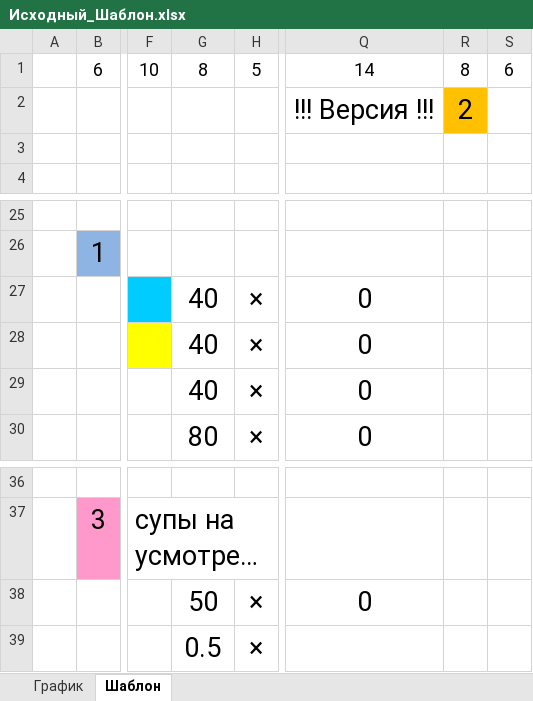
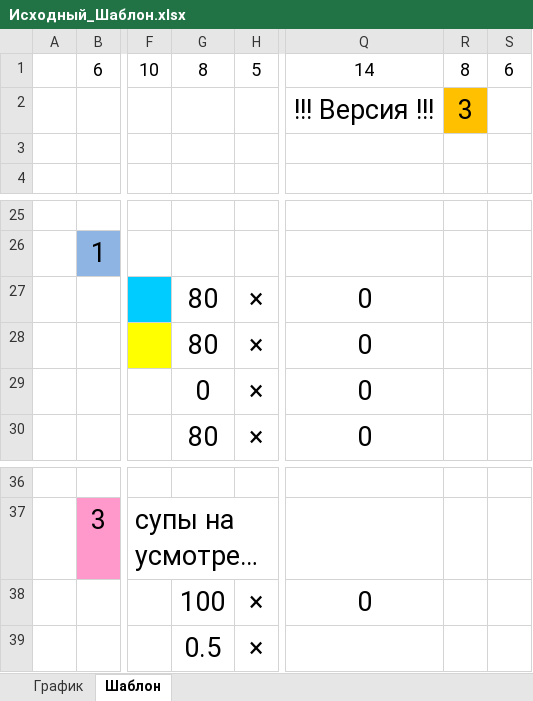
Before and after one commit to Leifter/daily_duty, an Excel workbook: Исходный_Шаблон.xlsx, sheet Шаблон, drawn as a sheet; only a part is shown, gaps mark what is left out; long unchanged cells end in …; values as stored, in another font and other column widths than the file's, no borders; the diff names each change by its address in the sheet, - before the commit and + after, or states it on an @@ line.

Commit message:
Исправил ошибки рассчета в шаблоне и согласовал шаблон с графиком дежурства Отца. Предварительно данные совпадают

```diff
--- a/Исходный_Шаблон.xlsx (sheet Шаблон)
+++ b/Исходный_Шаблон.xlsx (sheet Шаблон)
-R2: 2
+R2: 3
-G27:G28: 40
+G27:G28: 80
-G29: 40
+G29: 0
-G38: 50
+G38: 100
```
Also changed, not shown: sheet График, formulas that keep their value, Раскладка_Питание_2025.05.23.xlsx, 5 other files.
